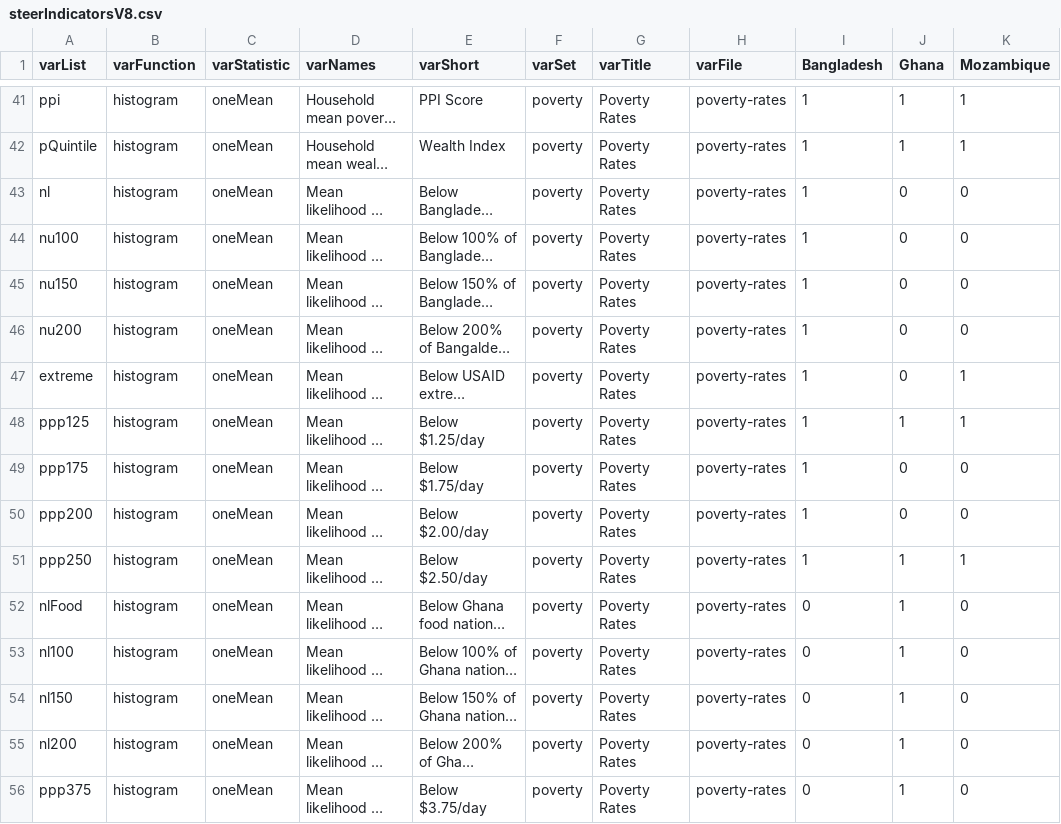
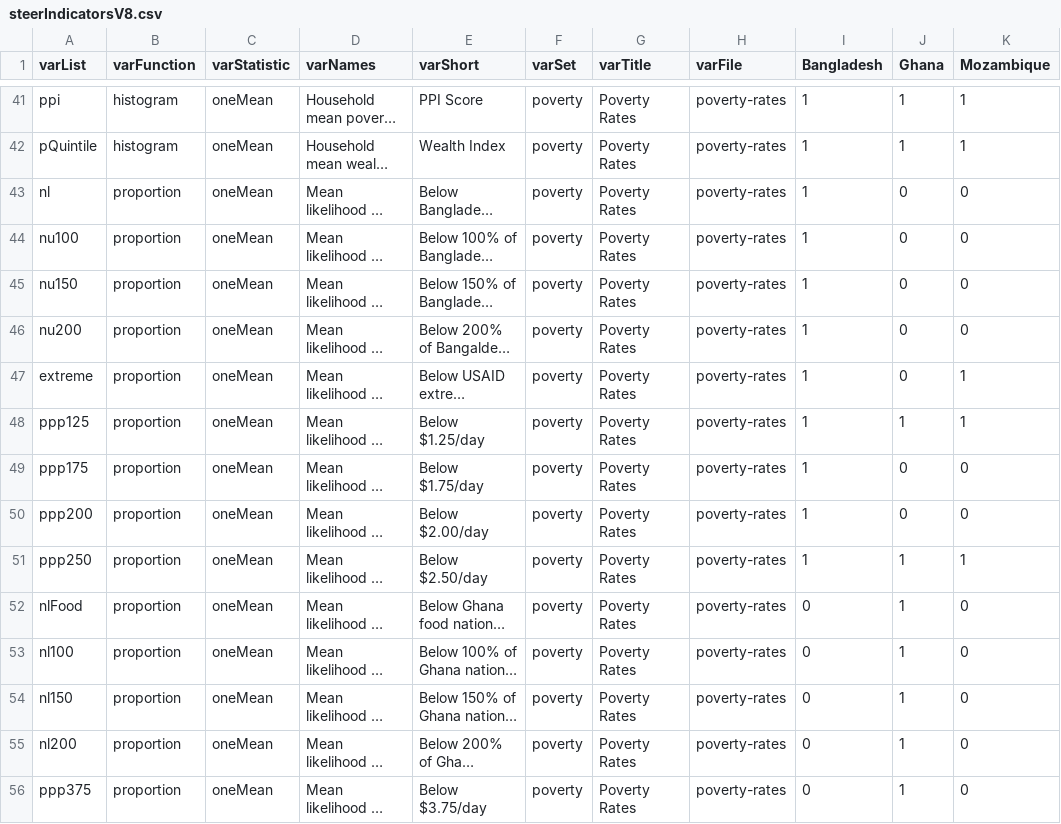
Before and after one commit to ernestguevarra/shiny-server, a CSV file: wsup2/steerIndicatorsV8.csv, drawn as a sheet; only a part is shown, gaps mark what is left out; long unchanged cells end in …; the diff covers the shown part only; the diff names each change by its address in the sheet, - before the commit and + after, or states it on an @@ line.

```diff
--- a/wsup2/steerIndicatorsV8.csv
+++ b/wsup2/steerIndicatorsV8.csv
-B43:B56 (varFunction): histogram
+B43:B56 (varFunction): proportion
```
Also changed, not shown: 1 removed row and 16 edited cells elsewhere in this file, 1 other file.
